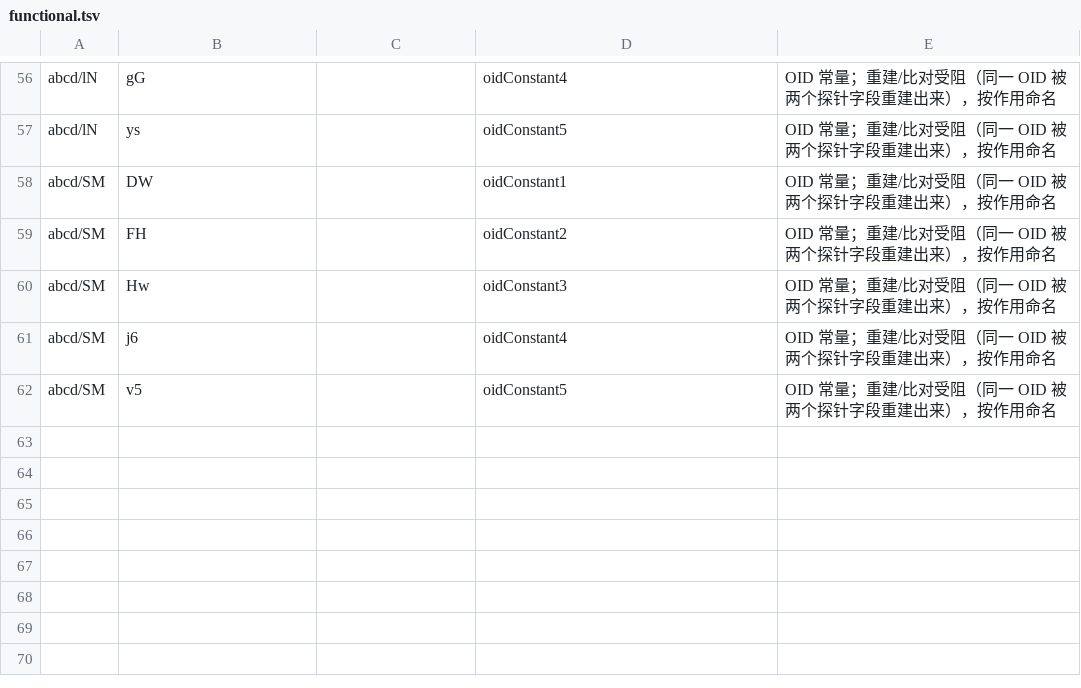
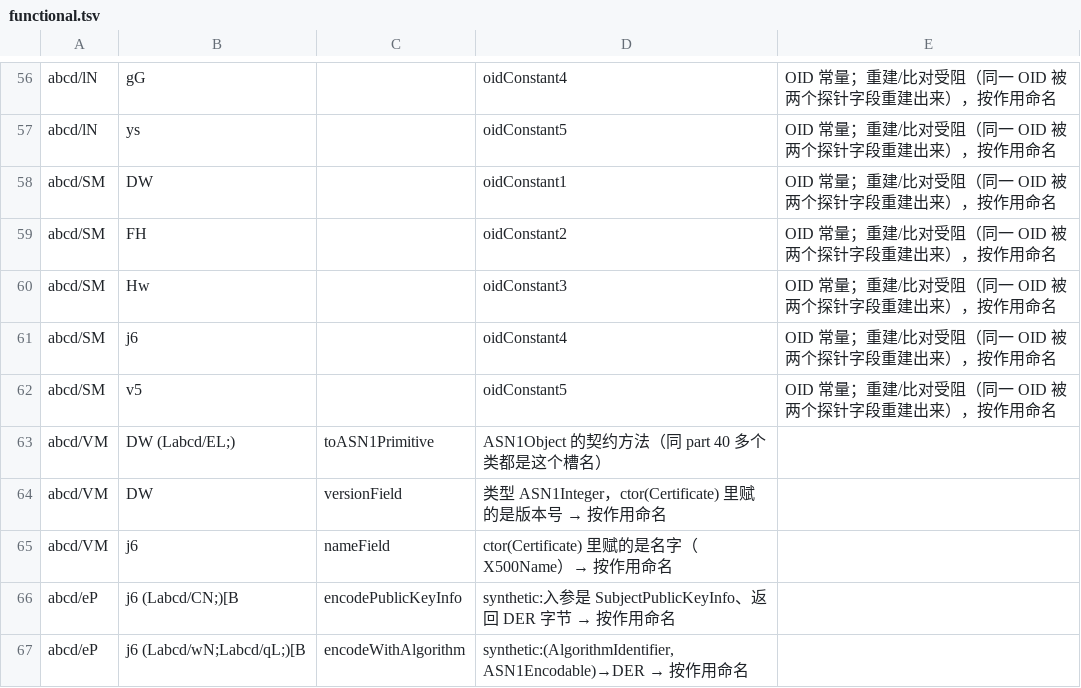
Before and after one commit to f401/MyAIDEProEnchanted, a TSV file: jobs/spongycastle/functional.tsv, drawn as a sheet; only a part is shown, gaps mark what is left out; the diff names each change by its address in the sheet, - before the commit and + after, or states it on an @@ line.

```diff
--- a/jobs/spongycastle/functional.tsv
+++ b/jobs/spongycastle/functional.tsv
+row 63: abcd/VM | DW (Labcd/EL;) | toASN1Primitive | ASN1Object 的契约方法（同 part 40 多个类都是这个槽名）
+row 64: abcd/VM | DW | versionField | 类型 ASN1Integer，ctor(Certificate) 里赋的是版本号 → 按作用命名
+row 65: abcd/VM | j6 | nameField | ctor(Certificate) 里赋的是名字（X500Name）→ 按作用命名
+row 66: abcd/eP | j6 (Labcd/CN;)[B | encodePublicKeyInfo | synthetic:入参是 SubjectPublicKeyInfo、返回 DER 字节 → 按作用命名
+row 67: abcd/eP | j6 (Labcd/wN;Labcd/qL;)[B | encodeWithAlgorithm | synthetic:(AlgorithmIdentifier, ASN1Encodable)→DER → 按作用命名
```
Also changed, not shown: 3 other files.
